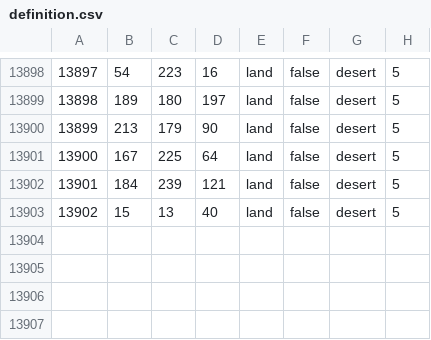
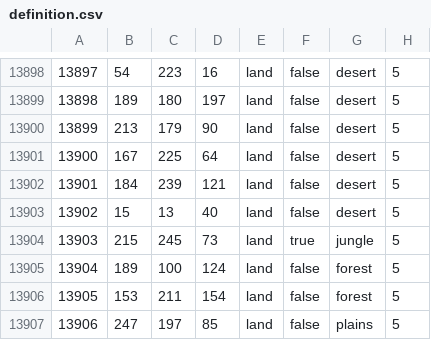
Before and after one commit to Kaiczer/FXA, a CSV file: map/definition.csv, drawn as a sheet; only a part is shown, gaps mark what is left out; the diff names each change by its address in the sheet, - before the commit and + after, or states it on an @@ line.

Commit message:
Rework provinces and buildings in Cameroon/Nigeria region
Updated province assignments and state categories for Northern Nigeria, Adamawa, Douala, and Yaounde. Added new provinces to definition.csv and strategic regions, adjusted province and building lists, and rebalanced manpower and infrastructure. Map and province images updated to reflect changes.

```diff
--- a/map/definition.csv
+++ b/map/definition.csv
+row 13904: 13903 | 215 | 245 | 73 | land | true | jungle | 5
+row 13905: 13904 | 189 | 100 | 124 | land | false | forest | 5
+row 13906: 13905 | 153 | 211 | 154 | land | false | forest | 5
+row 13907: 13906 | 247 | 197 | 85 | land | false | plains | 5
```
Also changed, not shown: 8 other files.
